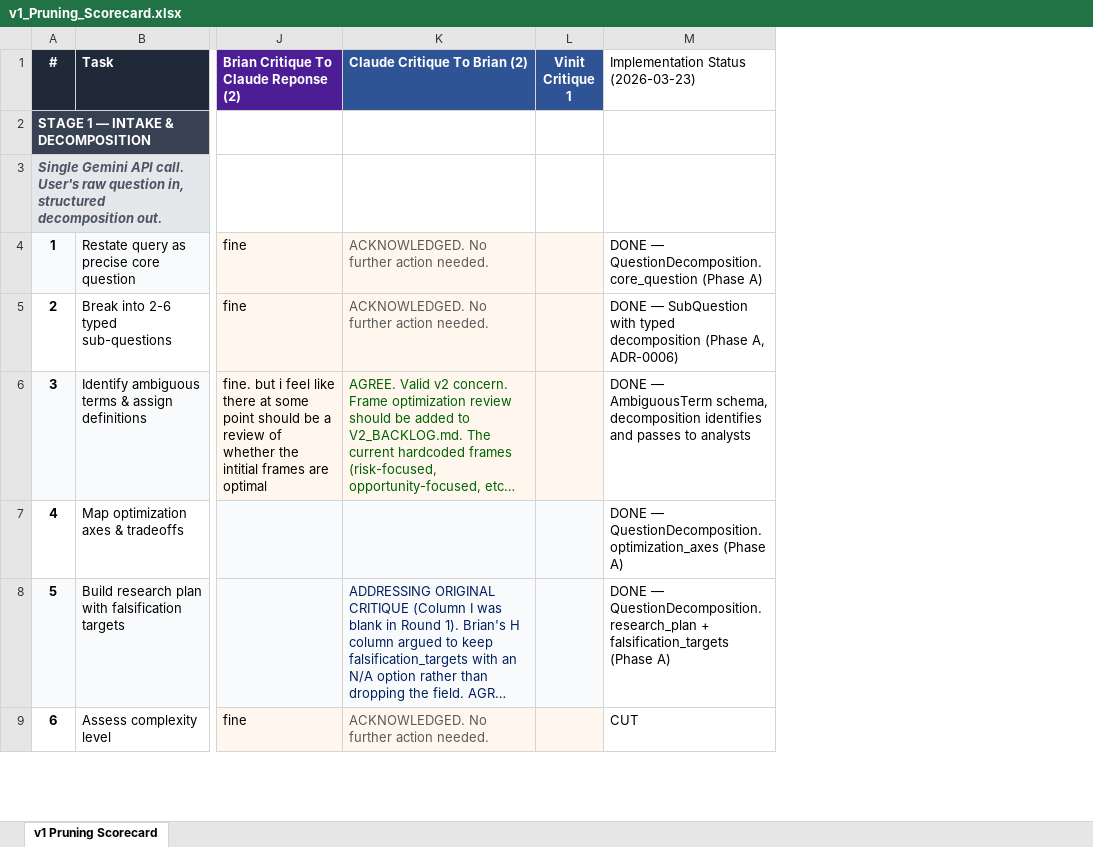
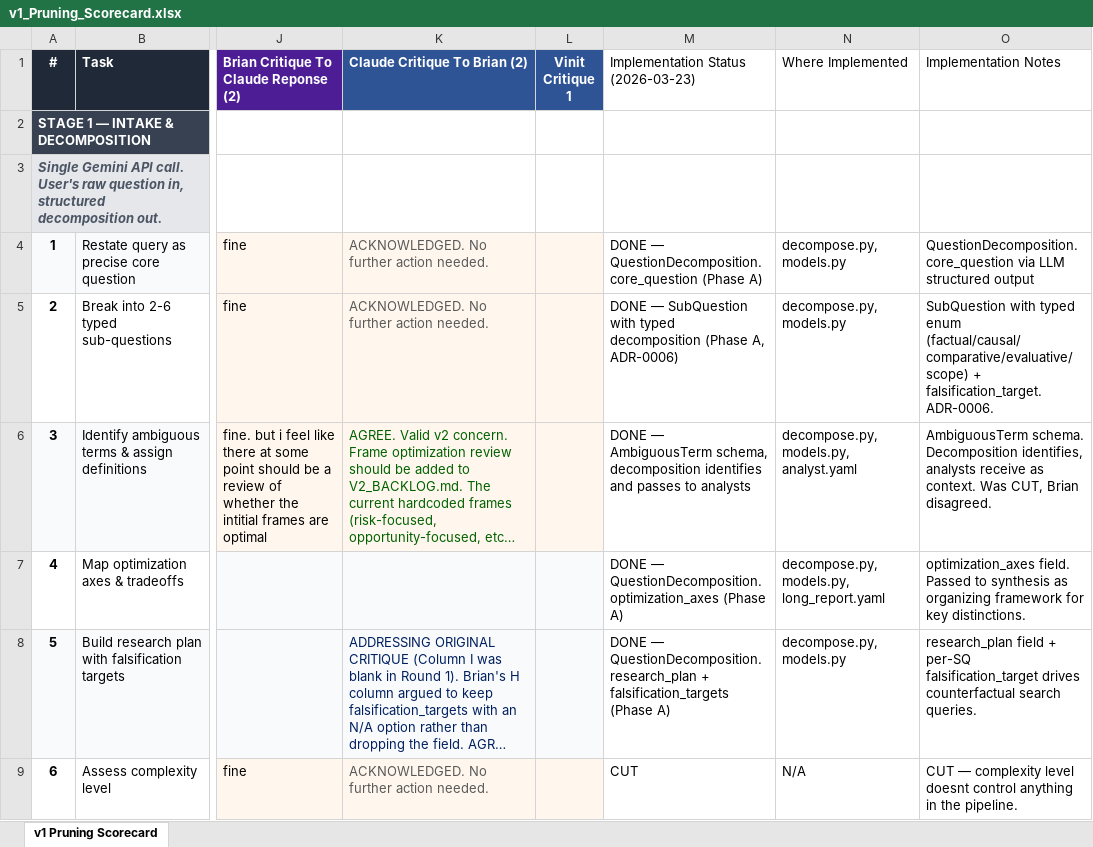
Before and after one commit to BrianMills2718/grounded-research, an Excel workbook: v1_Pruning_Scorecard.xlsx, sheet v1 Pruning Scorecard, drawn as a sheet; only a part is shown, gaps mark what is left out; long unchanged cells end in …; values as stored, in another font and other column widths than the file's, no borders; the diff names each change by its address in the sheet, - before the commit and + after, or states it on an @@ line.

```diff
--- a/v1_Pruning_Scorecard.xlsx (sheet v1 Pruning Scorecard)
+++ b/v1_Pruning_Scorecard.xlsx (sheet v1 Pruning Scorecard)
+column N (Where Implemented), rows 4-9: decompose.py, models.py | decompose.py, models.py | decompose.py, models.py, analyst.yaml | decompose.py, models.py, long_report.yaml | decompose.py, models.py | N/A
+column O (Implementation Notes), rows 4-9: QuestionDecomposition.core_question via LLM structured output | SubQuestion with typed enum (factual/causal/comparative/evaluative/scope) + falsification_target. ADR-0006. | AmbiguousTerm schema. Decomposition identifies, analysts receive as context. Was CUT, Brian disagreed. | optimization_axes field. Passed to synthesis as organizing framework for key distinctions. | research_plan field + per-SQ falsification_target drives counterfactual search queries. | CUT — complexity level doesnt control anything in the pipeline.
```
